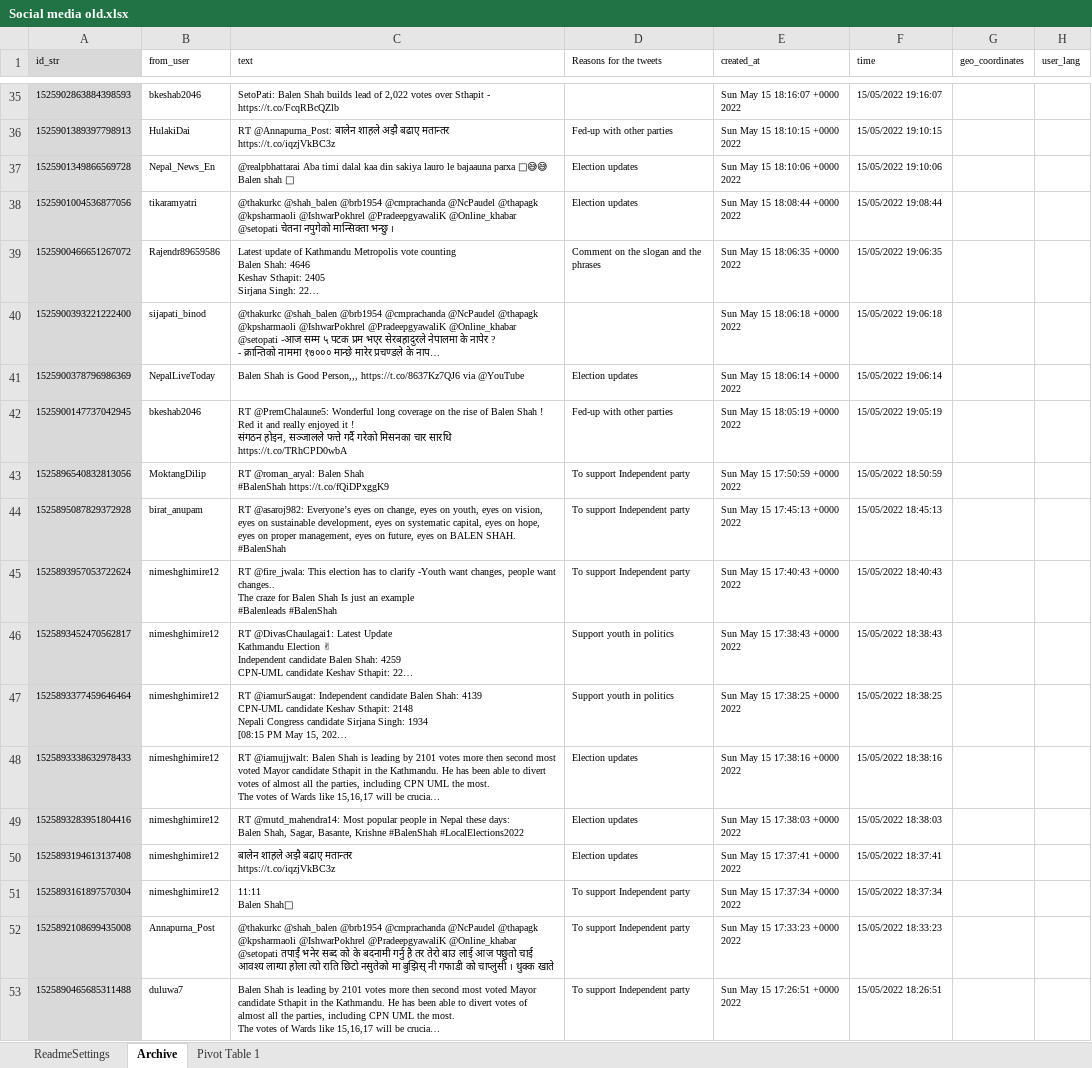
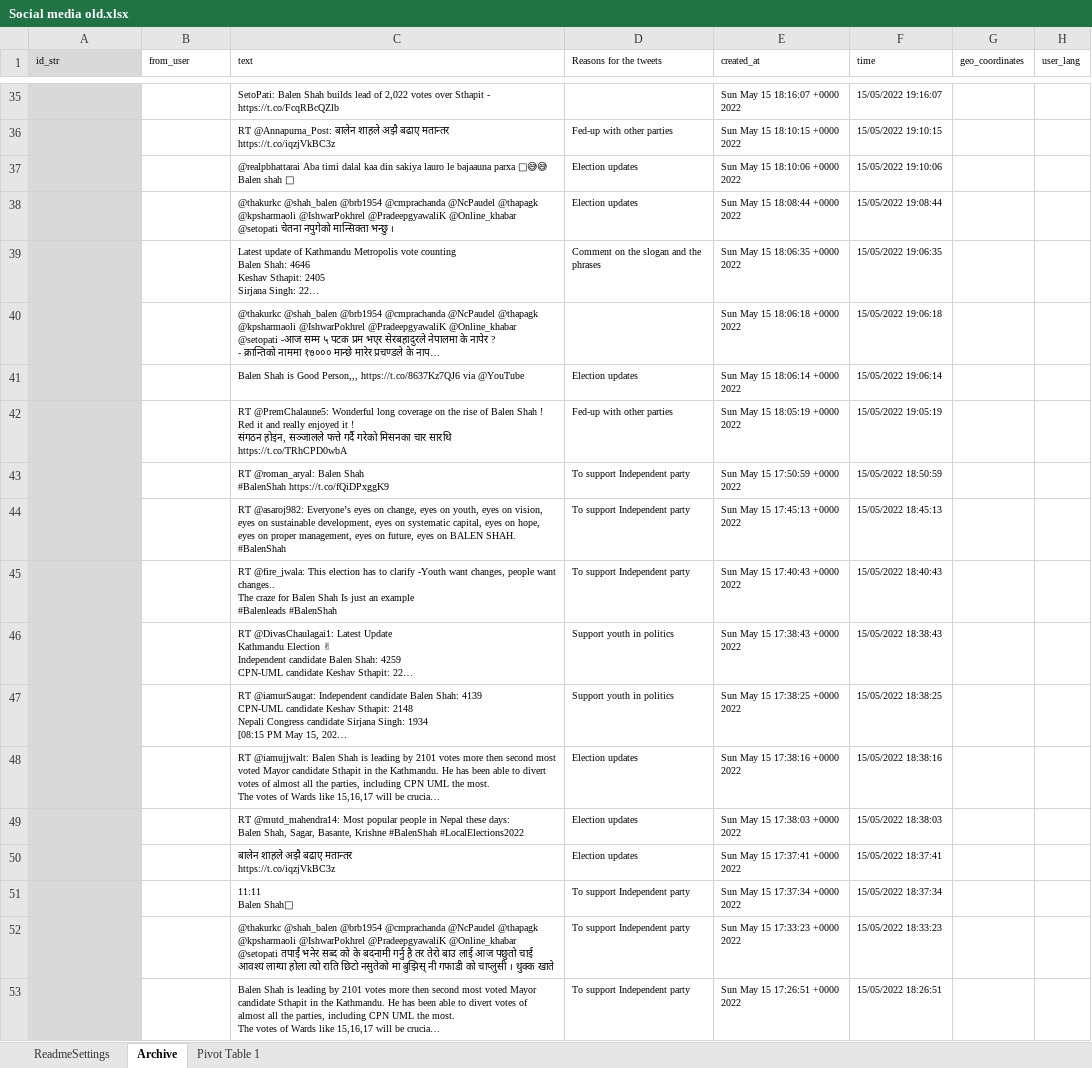
Before and after one commit to ishatamang2/SocialMedia-poster, an Excel workbook: Social media old.xlsx, sheet Archive, drawn as a sheet; only a part is shown, gaps mark what is left out; long unchanged cells end in …; values as stored, in another font and other column widths than the file's, no borders; charts and pictures not drawn; the diff covers the shown part only; the diff names each change by its address in the sheet, - before the commit and + after, or states it on an @@ line.

```diff
--- a/Social media old.xlsx (sheet Archive)
+++ b/Social media old.xlsx (sheet Archive)
-A35 (id_str): 1525902863884398593
+A35 (id_str): (empty)
-B35 (from_user): bkeshab2046
+B35 (from_user): (empty)
-A36 (id_str): 1525901389397798913
+A36 (id_str): (empty)
-B36 (from_user): HulakiDai
+B36 (from_user): (empty)
-A37 (id_str): 1525901349866569728
+A37 (id_str): (empty)
-B37 (from_user): Nepal_News_En
+B37 (from_user): (empty)
-A38 (id_str): 1525901004536877056
+A38 (id_str): (empty)
-B38 (from_user): tikaramyatri
+B38 (from_user): (empty)
-A39 (id_str): 1525900466651267072
+A39 (id_str): (empty)
-B39 (from_user): Rajendr89659586
+B39 (from_user): (empty)
-A40 (id_str): 1525900393221222400
+A40 (id_str): (empty)
-B40 (from_user): sijapati_binod
+B40 (from_user): (empty)
-A41 (id_str): 1525900378796986369
+A41 (id_str): (empty)
-B41 (from_user): NepalLiveToday
+B41 (from_user): (empty)
-A42 (id_str): 1525900147737042945
+A42 (id_str): (empty)
-B42 (from_user): bkeshab2046
+B42 (from_user): (empty)
-A43 (id_str): 1525896540832813056
+A43 (id_str): (empty)
-B43 (from_user): MoktangDilip
+B43 (from_user): (empty)
-A44 (id_str): 1525895087829372928
+A44 (id_str): (empty)
-B44 (from_user): birat_anupam
+B44 (from_user): (empty)
-A45 (id_str): 1525893957053722624
+A45 (id_str): (empty)
-B45:B51 (from_user): nimeshghimire12
+B45:B51 (from_user): (empty)
-A46 (id_str): 1525893452470562817
+A46 (id_str): (empty)
-A47 (id_str): 1525893377459646464
+A47 (id_str): (empty)
-A48 (id_str): 1525893338632978433
+A48 (id_str): (empty)
-A49 (id_str): 1525893283951804416
+A49 (id_str): (empty)
-A50 (id_str): 1525893194613137408
+A50 (id_str): (empty)
-A51 (id_str): 1525893161897570304
+A51 (id_str): (empty)
-A52 (id_str): 1525892108699435008
+A52 (id_str): (empty)
-B52 (from_user): Annapurna_Post
+B52 (from_user): (empty)
-A53 (id_str): 1525890465685311488
+A53 (id_str): (empty)
-B53 (from_user): duluwa7
+B53 (from_user): (empty)
```
Also changed, not shown: 1960 edited cells elsewhere in this sheet, sheet Pivot Table 1, sheet ReadmeSettings, formulas that keep their value, charts or pictures.
